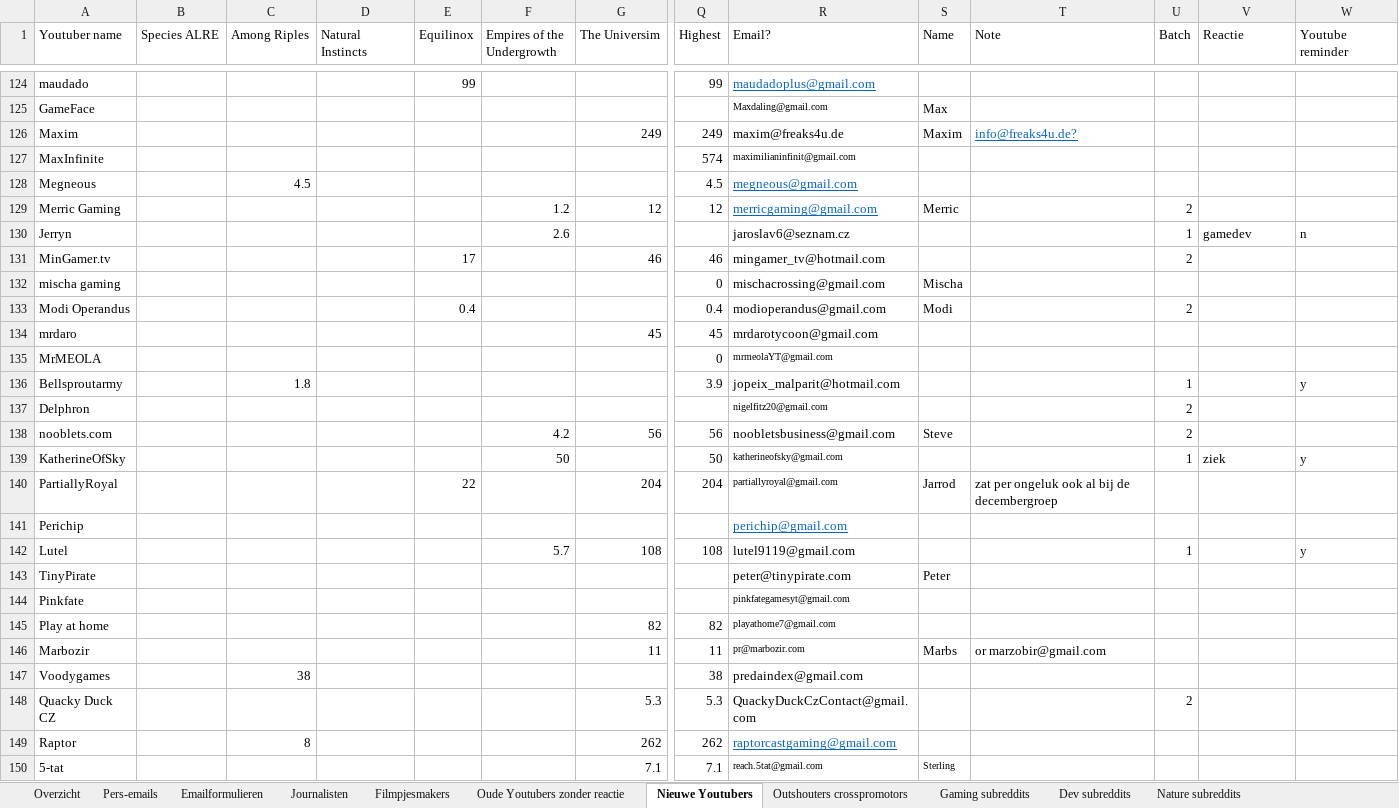
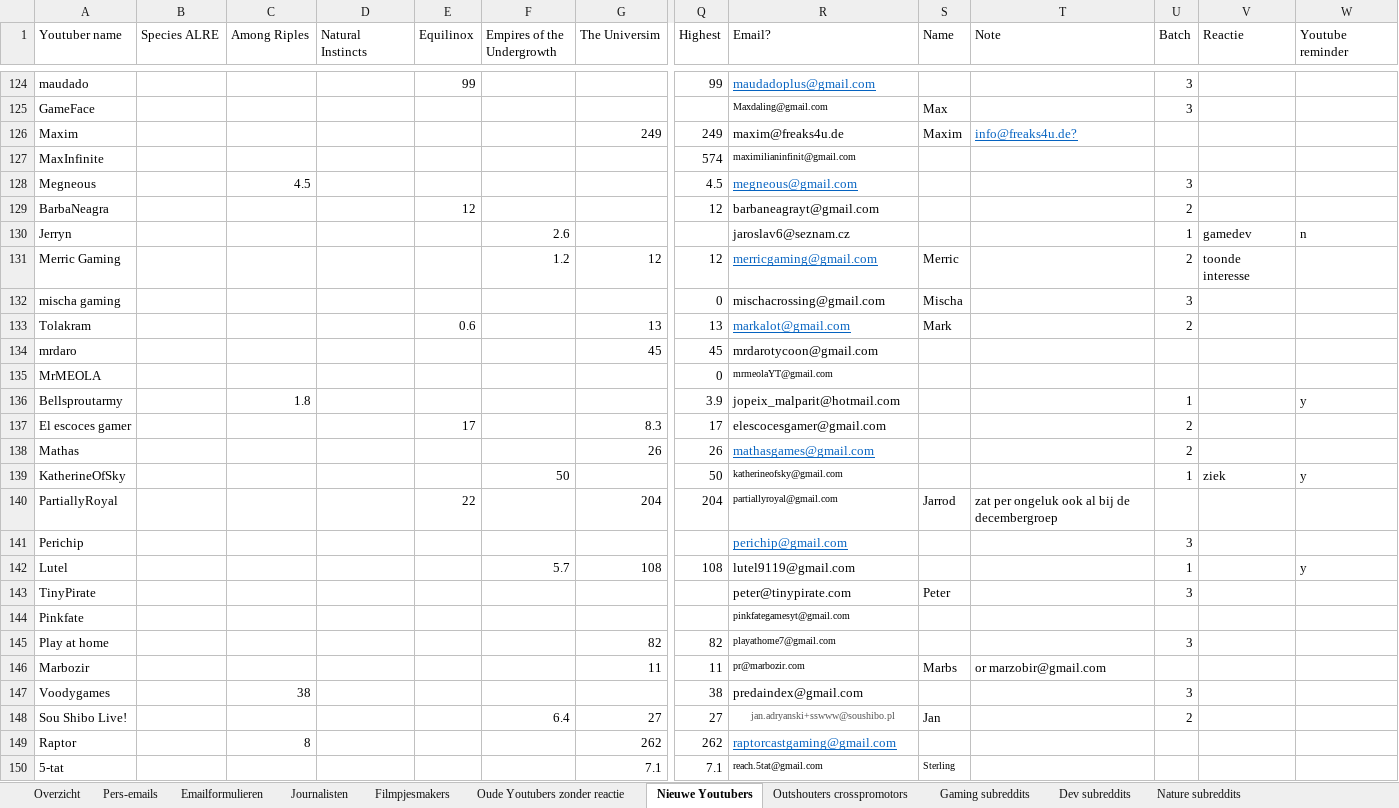
Before and after one commit to Woseseltops/thesapling-website, an Excel workbook: Marketing planning.xlsx, sheet Nieuwe Youtubers, drawn as a sheet; only a part is shown, gaps mark what is left out; values as stored, in another font and other column widths than the file's, no borders; removed rows and columns are numbered as before the commit, all else as after; rows hold the shown columns only; the diff covers the shown part only; the diff names each change by its address in the sheet, - before the commit and + after, or states it on an @@ line.

Commit message:
Added more data to youtuber file

```diff
--- a/Marketing planning.xlsx (sheet Nieuwe Youtubers)
+++ b/Marketing planning.xlsx (sheet Nieuwe Youtubers)
-U124:U125 (Batch): (empty)
+U124:U125 (Batch): 3
-U128 (Batch): (empty)
+U128 (Batch): 3
-row 129: Merric Gaming |  |  |  |  | 1.2 | 12 | 12 | merricgaming@gmail.com | Merric |  | 2
@@ row 27 moved to row 129: BarbaNeagra @@
-row 131: MinGamer.tv |  |  |  | 17 |  | 46 | 46 | mingamer_tv@hotmail.com |  |  | 2
+row 131: Merric Gaming |  |  |  |  | 1.2 | 12 | 12 | merricgaming@gmail.com | Merric |  | 2 | toonde interesse
-U132 (Batch): (empty)
+U132 (Batch): 3
@@ row 133 moved to row 70: Modi Operandus @@
@@ row 121 moved to row 133: Tolakram @@
@@ row 137 moved to row 29: Delphron @@
@@ row 138 moved to row 175: nooblets.com @@
@@ row 70 moved to row 137: El escoces gamer @@
@@ row 123 moved to row 138: Mathas @@
-U141 (Batch): (empty)
+U141 (Batch): 3
-U143 (Batch): (empty)
+U143 (Batch): 3
-U145 (Batch): (empty)
+U145 (Batch): 3
-U147 (Batch): (empty)
+U147 (Batch): 3
@@ row 148 moved to row 30: Quacky Duck CZ @@
@@ row 101 moved to row 148: Sou Shibo Live! @@
```
Also changed, not shown: 1 added row, 21 moved rows and 39 edited cells elsewhere in this sheet, 1 other file.
